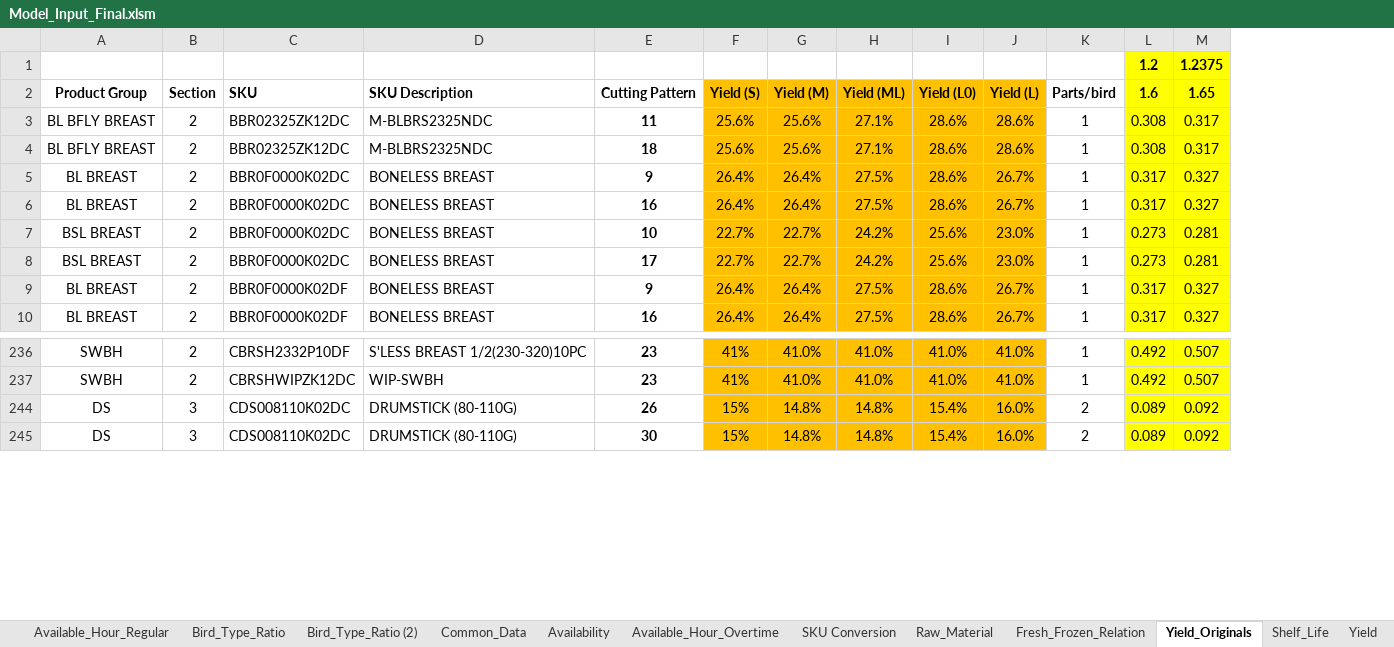
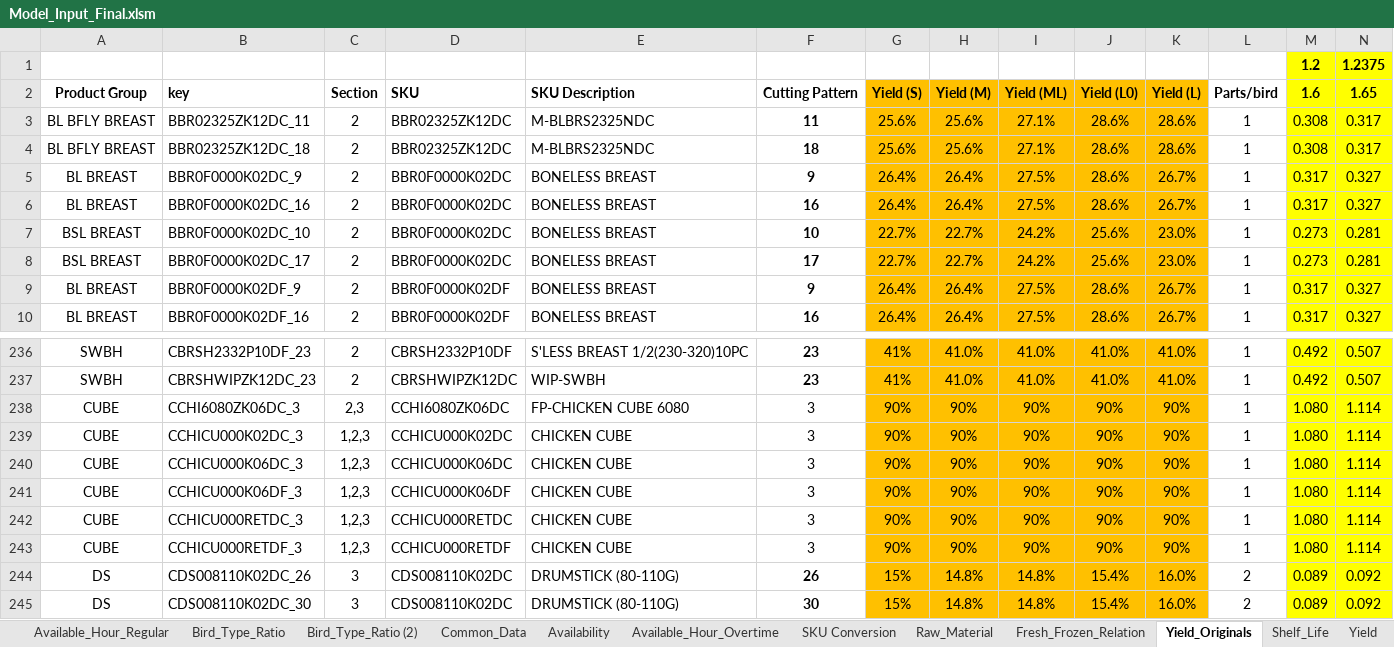
Before and after one commit to mohit-mhjn/byproduct_inventory_opt, an Excel workbook: PP_Model/Model_Input_Final.xlsm, sheet Yield_Originals, drawn as a sheet; only a part is shown, gaps mark what is left out; values as stored, in another font and other column widths than the file's, no borders; charts and pictures not drawn; rows hold the shown columns only; the diff covers the shown part only; the diff names each change by its address in the sheet, - before the commit and + after, or states it on an @@ line.

```diff
--- a/PP_Model/Model_Input_Final.xlsm (sheet Yield_Originals)
+++ b/PP_Model/Model_Input_Final.xlsm (sheet Yield_Originals)
+column B, rows 2-10: key | BBR02325ZK12DC_11 | BBR02325ZK12DC_18 | BBR0F0000K02DC_9 | BBR0F0000K02DC_16 | BBR0F0000K02DC_10 | BBR0F0000K02DC_17 | BBR0F0000K02DF_9 | BBR0F0000K02DF_16; rows 236-237: CBRSH2332P10DF_23 | CBRSHWIPZK12DC_23; rows 244-245: CDS008110K02DC_26 | CDS008110K02DC_30
+row 238: CUBE | CCHI6080ZK06DC_3 | 2,3 | CCHI6080ZK06DC | FP-CHICKEN CUBE 6080 | 3 | 90% | 90% | 90% | 90% | 90% | 1 | 1.080 | 1.114
+row 239: CUBE | CCHICU000K02DC_3 | 1,2,3 | CCHICU000K02DC | CHICKEN CUBE | 3 | 90% | 90% | 90% | 90% | 90% | 1 | 1.080 | 1.114
+row 240: CUBE | CCHICU000K06DC_3 | 1,2,3 | CCHICU000K06DC | CHICKEN CUBE | 3 | 90% | 90% | 90% | 90% | 90% | 1 | 1.080 | 1.114
+row 241: CUBE | CCHICU000K06DF_3 | 1,2,3 | CCHICU000K06DF | CHICKEN CUBE | 3 | 90% | 90% | 90% | 90% | 90% | 1 | 1.080 | 1.114
+row 242: CUBE | CCHICU000RETDC_3 | 1,2,3 | CCHICU000RETDC | CHICKEN CUBE | 3 | 90% | 90% | 90% | 90% | 90% | 1 | 1.080 | 1.114
+row 243: CUBE | CCHICU000RETDF_3 | 1,2,3 | CCHICU000RETDF | CHICKEN CUBE | 3 | 90% | 90% | 90% | 90% | 90% | 1 | 1.080 | 1.114
```
Also changed, not shown: 18 added rows elsewhere in this sheet, sheet yield2, sheet Yield, sheet Demand_Frozen, sheet Demand_Fresh, formulas that keep their value, hidden cells, charts or pictures, 27 other files.
